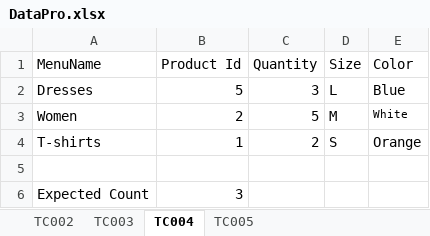
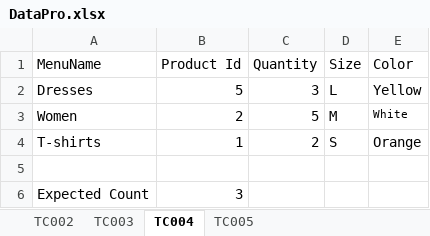
Before and after one commit to kvnrantipower/Project2Maven, an Excel workbook: ecom/Resources/DataPro.xlsx, sheet TC004, drawn as a sheet; values as stored, in another font and other column widths than the file's, no borders; the diff names each change by its address in the sheet, - before the commit and + after, or states it on an @@ line.

```diff
--- a/ecom/Resources/DataPro.xlsx (sheet TC004)
+++ b/ecom/Resources/DataPro.xlsx (sheet TC004)
-E2 (Color): Blue
+E2 (Color): Yellow
```
Also changed, not shown: 16 other files.
